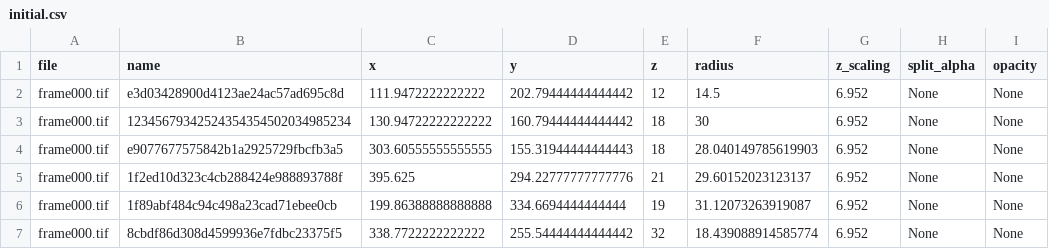
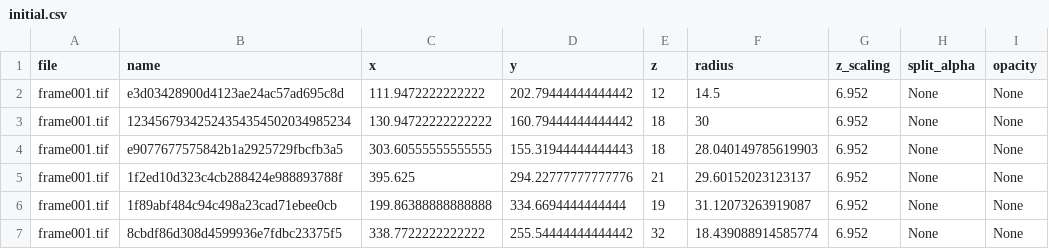
Before and after one commit to waynebhayes/CellUniverse, a CSV file: 3d/examples/3d/initial.csv, drawn as a sheet.

```diff
--- a/3d/examples/3d/initial.csv
+++ b/3d/examples/3d/initial.csv
@@ -1,7 +1,7 @@
 file,name,x,y,z,radius,z_scaling,split_alpha,opacity
-frame000.tif,e3d03428900d4123ae24ac57ad695c8d,111.9472222222222,202.79444444444442,12,14.5,6.952,None,None
-frame000.tif,12345679342524354354502034985234,130.94722222222222,160.79444444444442,18,30,6.952,None,None
-frame000.tif,e9077677575842b1a2925729fbcfb3a5,303.60555555555555,155.31944444444443,18,28.040149785619903,6.952,None,None
-frame000.tif,1f2ed10d323c4cb288424e988893788f,395.625,294.22777777777776,21,29.60152023123137,6.952,None,None
-frame000.tif,1f89abf484c94c498a23cad71ebee0cb,199.86388888888888,334.6694444444444,19,31.12073263919087,6.952,None,None
-frame000.tif,8cbdf86d308d4599936e7fdbc23375f5,338.7722222222222,255.54444444444442,32,18.439088914585774,6.952,None,None
+frame001.tif,e3d03428900d4123ae24ac57ad695c8d,111.9472222222222,202.79444444444442,12,14.5,6.952,None,None
+frame001.tif,12345679342524354354502034985234,130.94722222222222,160.79444444444442,18,30,6.952,None,None
+frame001.tif,e9077677575842b1a2925729fbcfb3a5,303.60555555555555,155.31944444444443,18,28.040149785619903,6.952,None,None
+frame001.tif,1f2ed10d323c4cb288424e988893788f,395.625,294.22777777777776,21,29.60152023123137,6.952,None,None
+frame001.tif,1f89abf484c94c498a23cad71ebee0cb,199.86388888888888,334.6694444444444,19,31.12073263919087,6.952,None,None
+frame001.tif,8cbdf86d308d4599936e7fdbc23375f5,338.7722222222222,255.54444444444442,32,18.439088914585774,6.952,None,None
```
Also changed, not shown: 1 other file.
